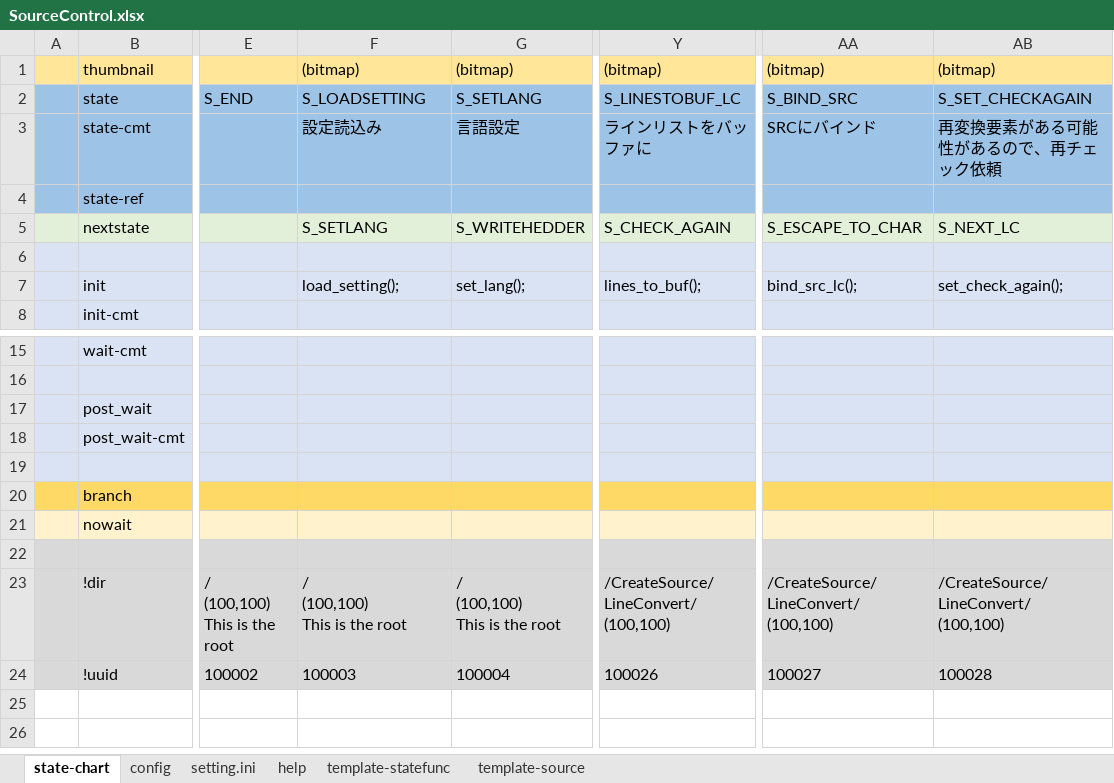
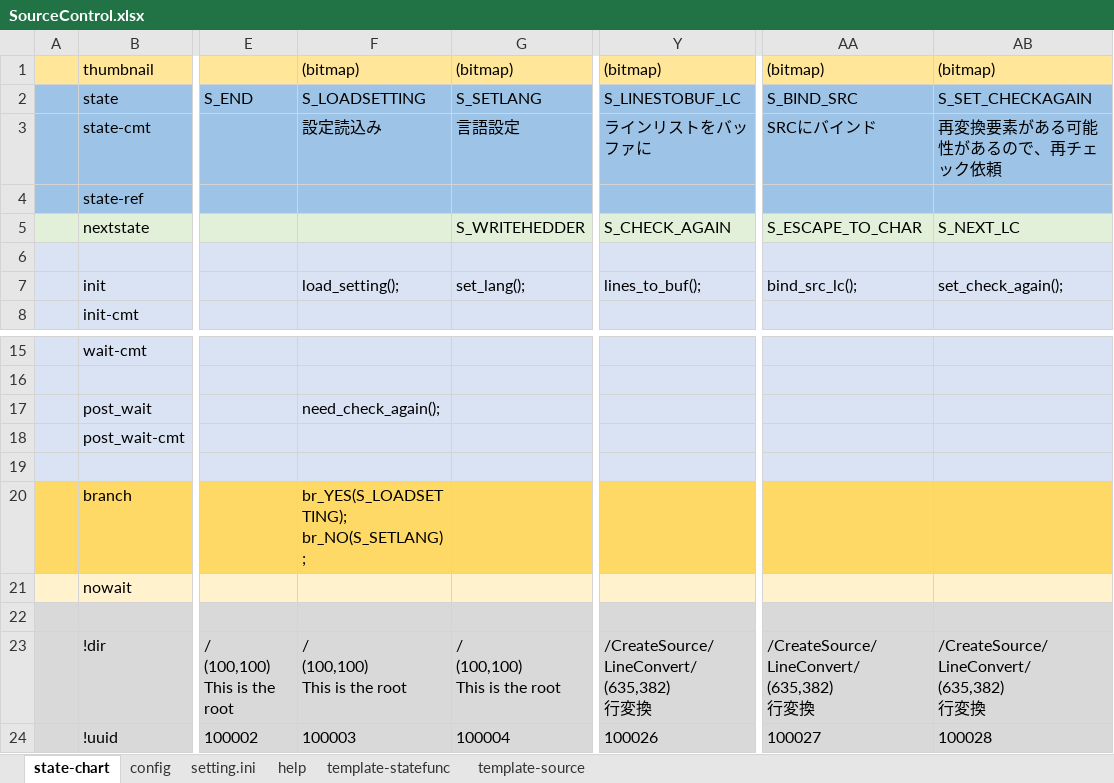
Before and after one commit to NNNIC/psgg-converter, an Excel workbook: psggConverter/psggConverterLib/sm/SourceControl.xlsx, sheet state-chart, drawn as a sheet; only a part is shown, gaps mark what is left out; values as stored, in another font and other column widths than the file's, no borders; ↵ is a line break in a cell; the diff names each change by its address in the sheet, - before the commit and + after, or states it on an @@ line.

```diff
--- a/psggConverter/psggConverterLib/sm/SourceControl.xlsx (sheet state-chart)
+++ b/psggConverter/psggConverterLib/sm/SourceControl.xlsx (sheet state-chart)
-F5: S_SETLANG
+F5: (empty)
-F17: (empty)
+F17: need_check_again();
-F20: (empty)
+F20: br_YES(S_LOADSETTING); ↵ br_NO(S_SETLANG);
-Y23: /CreateSource/LineConvert/ ↵ (100,100)
+Y23: /CreateSource/LineConvert/ ↵ (635,382) ↵ 行変換
-AA23: /CreateSource/LineConvert/ ↵ (100,100)
+AA23: /CreateSource/LineConvert/ ↵ (635,382) ↵ 行変換
-AB23: /CreateSource/LineConvert/ ↵ (100,100)
+AB23: /CreateSource/LineConvert/ ↵ (635,382) ↵ 行変換
```
Also changed, not shown: sheet config, 16 other files.
